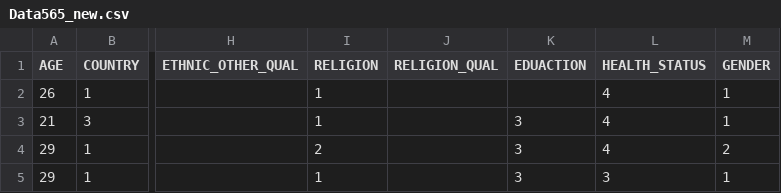
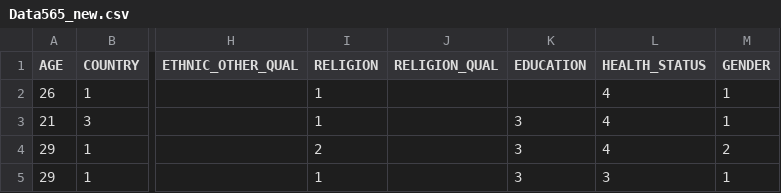
Before and after one commit to CJCascalheira/covid-19-sex, a CSV file: data/raw/Data565_new.csv, drawn as a sheet; only a part is shown, gaps mark what is left out; the diff names each change by its address in the sheet, - before the commit and + after, or states it on an @@ line.

```diff
--- a/data/raw/Data565_new.csv
+++ b/data/raw/Data565_new.csv
-K1: EDUACTION
+K1: EDUCATION
```
Also changed, not shown: 2 other files.
